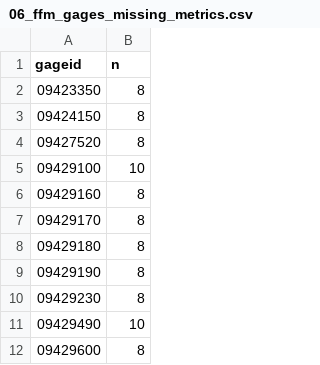
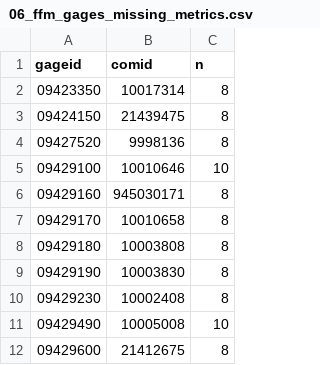
Before and after one commit to ceff-tech/bmi_ffm_links, a CSV file: data_output/06_ffm_gages_missing_metrics.csv, drawn as a sheet; only a part is shown; the diff names each change by its address in the sheet, - before the commit and + after, or states it on an @@ line.

```diff
--- a/data_output/06_ffm_gages_missing_metrics.csv
+++ b/data_output/06_ffm_gages_missing_metrics.csv
+column B (comid), rows 2-12: 10017314 | 21439475 | 9998136 | 10010646 | 945030171 | 10010658 | 10003808 | 10003830 | 10002408 | 10005008 | 21412675
```
Also changed, not shown: 11 other files.
